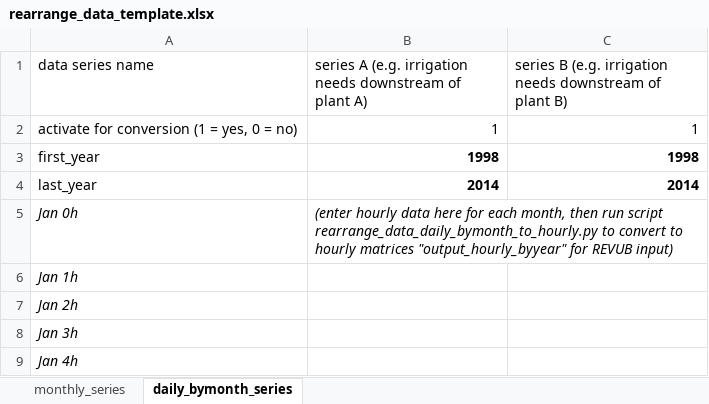
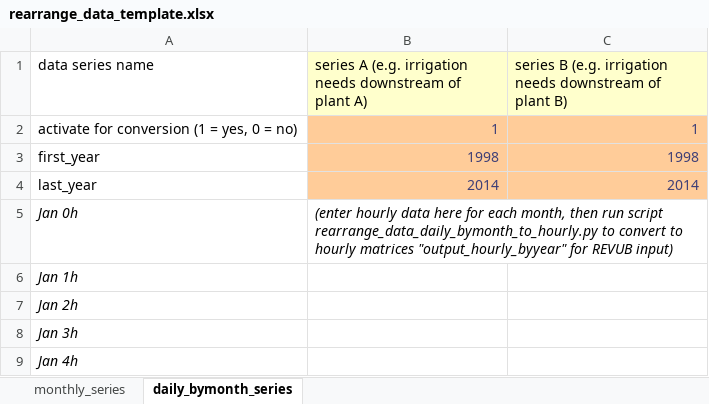
Before and after one commit to VUB-HYDR/REVUB, an Excel workbook: data/auxiliary scripts/rearrange_data_template.xlsx, sheet daily_bymonth_series, drawn as a sheet; only a part is shown; values as stored, in another font and other column widths than the file's, no borders; the diff names each change by its address in the sheet, - before the commit and + after, or states it on an @@ line.

Commit message:
colour coding introduction in Excel control files

```diff
--- a/data/auxiliary scripts/rearrange_data_template.xlsx (sheet daily_bymonth_series)
+++ b/data/auxiliary scripts/rearrange_data_template.xlsx (sheet daily_bymonth_series)
-B1:C1 fill: none
+B1:C1 fill: #FFFFCC
@@ B2:C4 fill: none → #FFCC99, text colour: black → #3F3F76 @@
-B3:C4 bold: on
+B3:C4 bold: off
```
Also changed, not shown: sheet monthly_series, data/parameters_simulation.xlsx, data/plotting_settings.xlsx.
